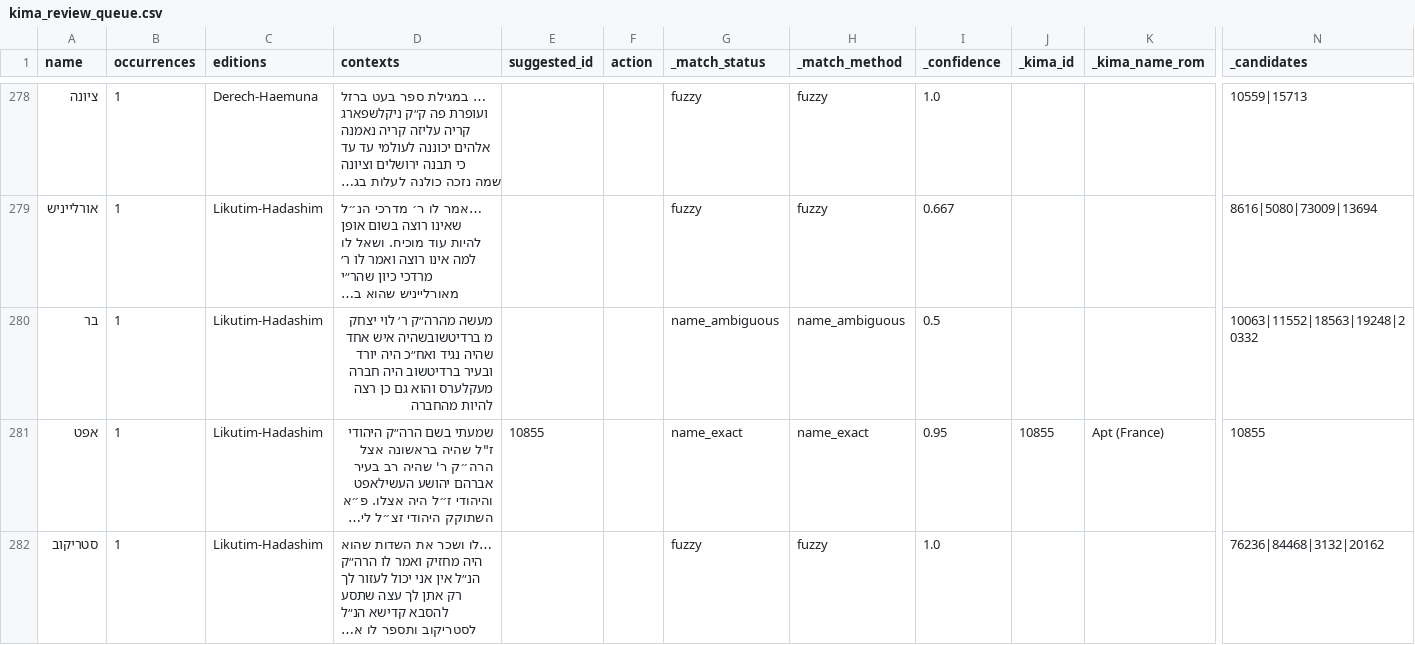
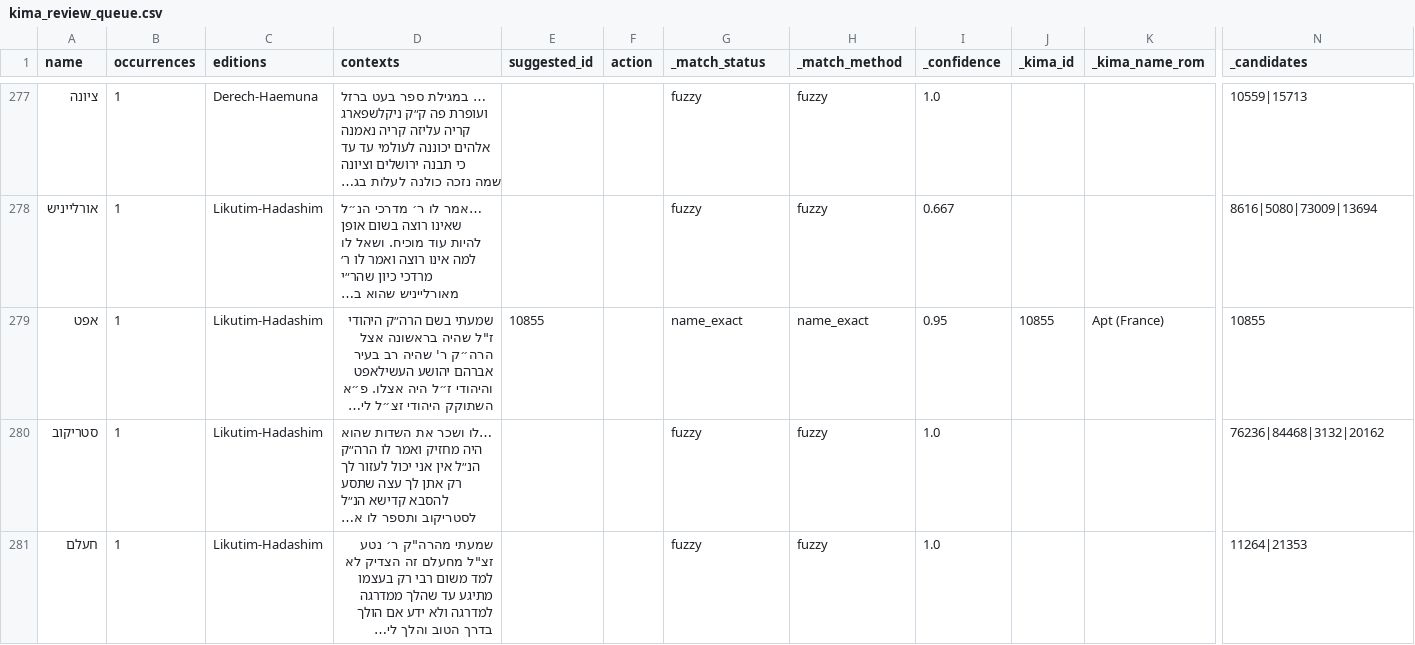
Before and after one commit to sinairusinek/Hasidigital, a CSV file: editions/kimatch/kima_review_queue.csv, drawn as a sheet; only a part is shown, gaps mark what is left out; the shorter side is filled out with more unchanged rows; long unchanged cells end in …; removed rows and columns are numbered as before the commit, all else as after; rows hold the shown columns only; the diff covers the shown part only; the diff names each change by its address in the sheet, - before the commit and + after, or states it on an @@ line.

```diff
--- a/editions/kimatch/kima_review_queue.csv
+++ b/editions/kimatch/kima_review_queue.csv
-row 280: בר | 1 | Likutim-Hadashim | מעשה מהרה״ק ר׳ לוי יצחק מ ברדיטשובשהיה איש אחד שהיה נגיד ואח״כ היה יורד ובעיר ברדיטשוב היה חברה מעקלערס והוא גם כן רצה להיות מהחברה |  |  | name_ambiguous | name_ambiguous | 0.5 |  |  | 10063|11552|18563|19248|20332
```
Also changed, not shown: 2 added rows and 3 removed rows elsewhere in this file, editions/kimatch/auto_confirmed.tsv, editions/kimatch/kima_review_report.tsv, 28 other files.
